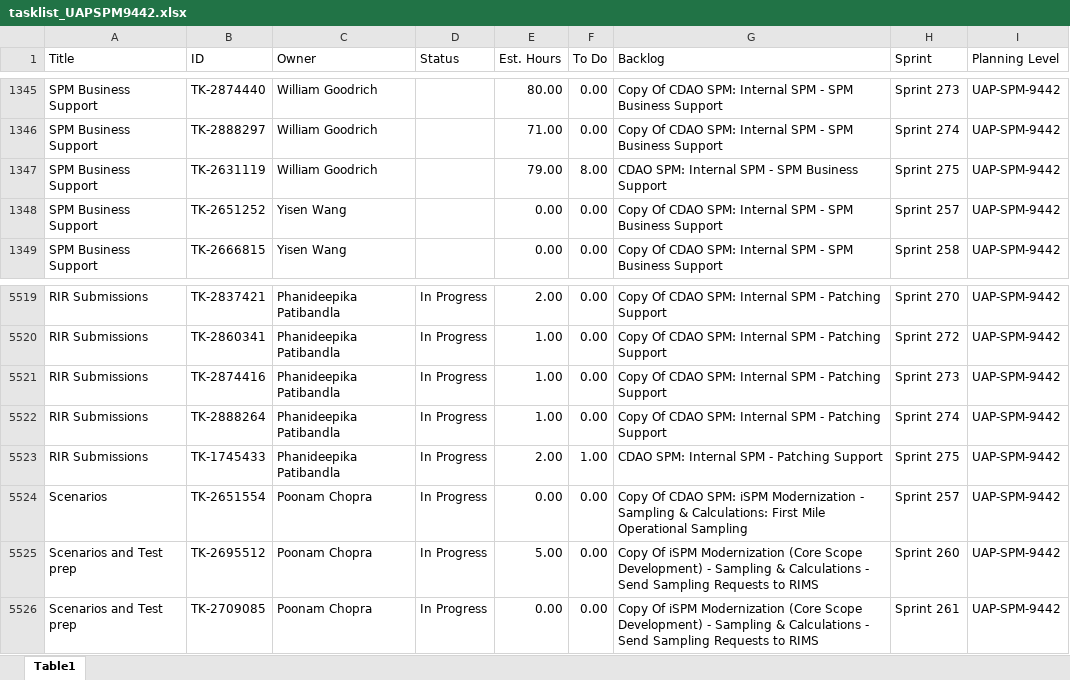
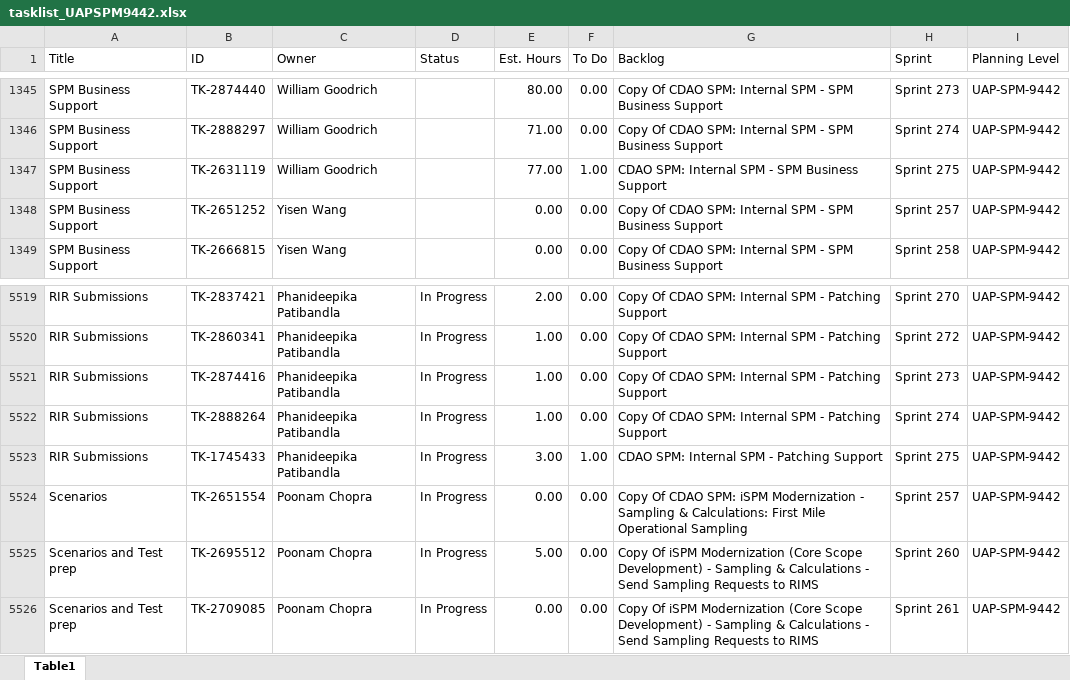
Before and after one commit to usps-dataeng/versionone-dashboard, an Excel workbook: tasklist_UAPSPM9442.xlsx, sheet Table1, drawn as a sheet; only a part is shown, gaps mark what is left out; values as stored, in another font and other column widths than the file's, no borders; the diff names each change by its address in the sheet, - before the commit and + after, or states it on an @@ line.

```diff
--- a/tasklist_UAPSPM9442.xlsx (sheet Table1)
+++ b/tasklist_UAPSPM9442.xlsx (sheet Table1)
-E1347 (Est. Hours): 79.00
+E1347 (Est. Hours): 77.00
-F1347 (To Do): 8.00
+F1347 (To Do): 1.00
-E5523 (Est. Hours): 2.00
+E5523 (Est. Hours): 3.00
```
Also changed, not shown: tasklist_CDAS6441.xlsx, tasklist_EDS4834.xlsx, 5 other files.
